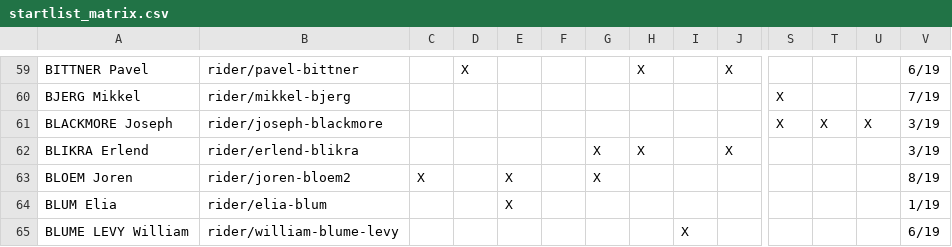
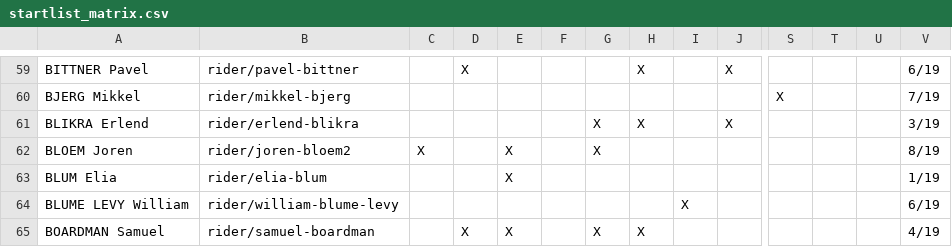
Before and after one commit to nigellindemann-dev/wm26, a CSV file: output/startlist_matrix.csv, drawn as a sheet; only a part is shown, gaps mark what is left out; the shorter side is filled out with more unchanged rows; rows hold the shown columns only; the diff names each change by its address in the sheet, - before the commit and + after, or states it on an @@ line.

```diff
--- a/output/startlist_matrix.csv
+++ b/output/startlist_matrix.csv
-row 61: BLACKMORE Joseph | rider/joseph-blackmore |  |  |  |  |  |  |  |  | X | X | X | 3/19
```
Also changed, not shown: 3 other files.
